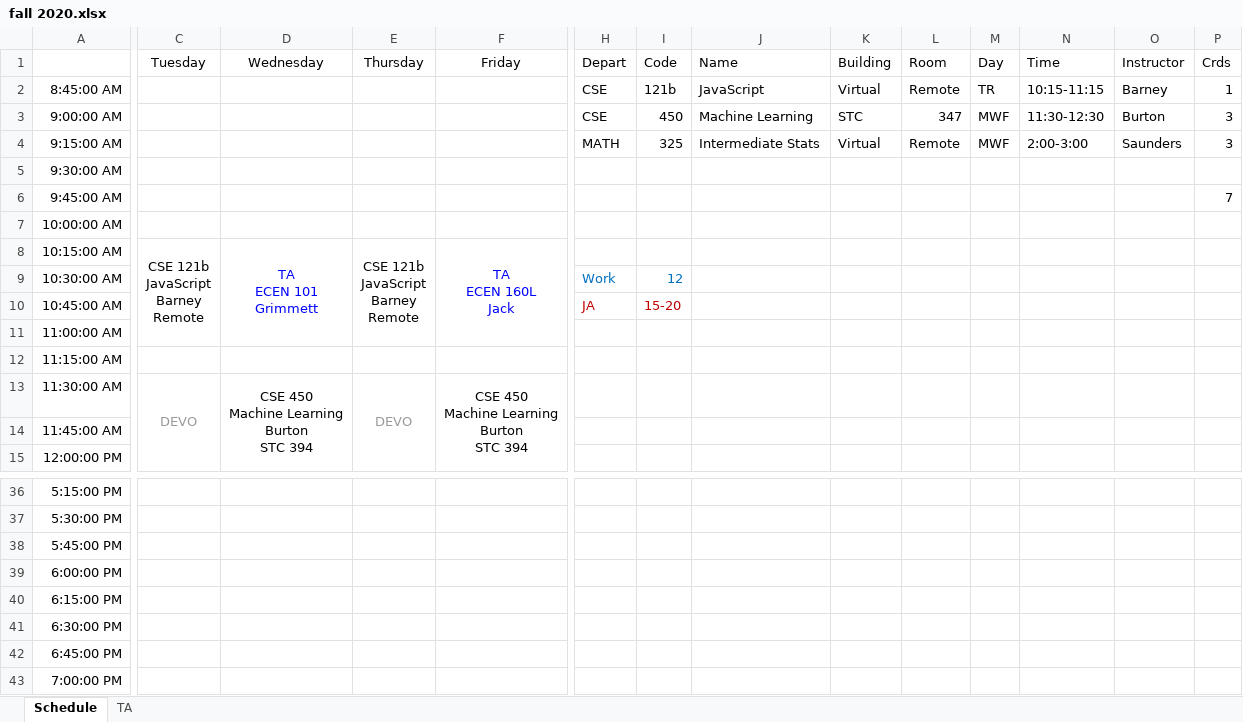
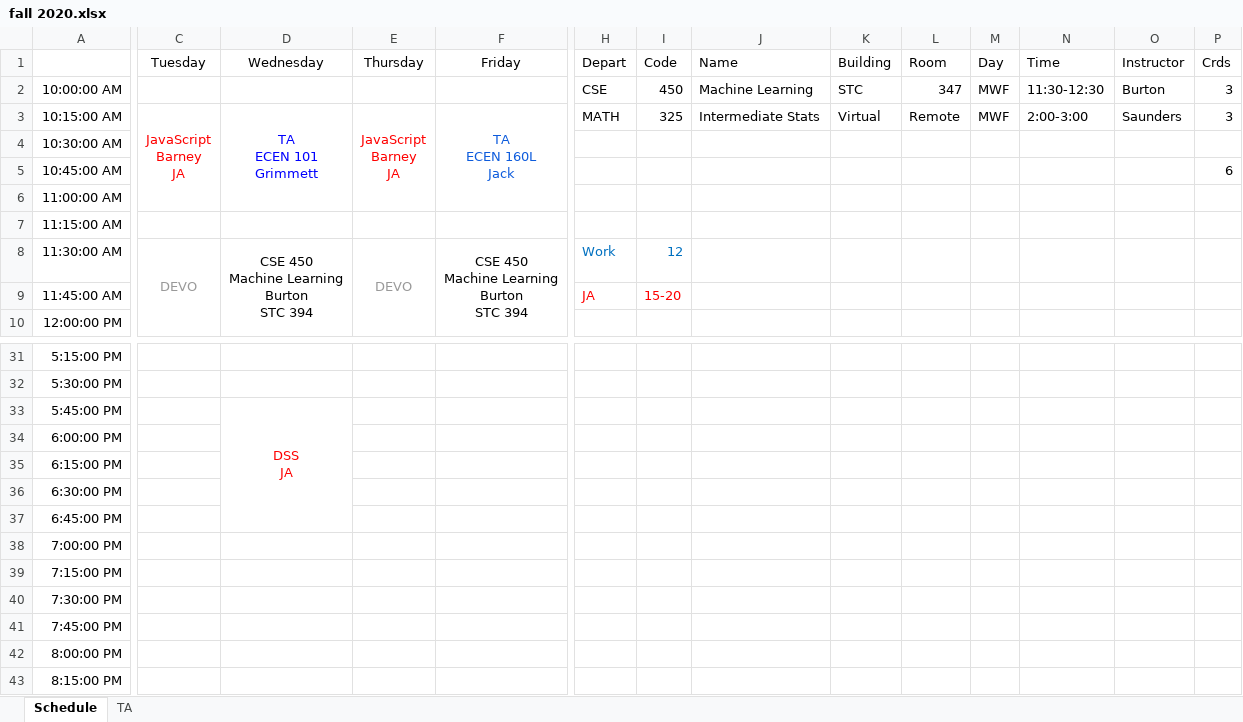
Before and after one commit to kctolli/kctolli.github.io, an Excel workbook: site_libs/records/fall 2020.xlsx, sheet Schedule, drawn as a sheet; only a part is shown, gaps mark what is left out; the shorter side is filled out with more unchanged rows; values as stored, in another font and other column widths than the file's, no borders; removed rows and columns are numbered as before the commit, all else as after; rows hold the shown columns only; ↵ is a line break in a cell; the diff names each change by its address in the sheet, - before the commit and + after, or states it on an @@ line.

Commit message:
Update at 21:21 on 09/02/2020

```diff
--- a/site_libs/records/fall 2020.xlsx (sheet Schedule)
+++ b/site_libs/records/fall 2020.xlsx (sheet Schedule)
-row 2: 8:45:00 AM |  |  |  |  | CSE | 121b | JavaScript | Virtual | Remote | TR | 10:15-11:15 | Barney | 1
-A2: 9:00:00 AM
+A2: 10:00:00 AM
-row 4: 9:15:00 AM |  |  |  |  | MATH | 325 | Intermediate Stats | Virtual | Remote | MWF | 2:00-3:00 | Saunders | 3
-row 5: 9:30:00 AM
-row 6: 9:45:00 AM |  |  |  |  |  |  |  |  |  |  |  |  | 7
-row 7: 10:00:00 AM
-C3 (Tuesday): CSE 121b ↵ JavaScript ↵ Barney ↵ Remote
+C3 (Tuesday): JavaScript ↵ Barney ↵ JA
-C3 text colour: black
+C3 text colour: #FF0000
-E3 (Thursday): CSE 121b ↵ JavaScript ↵ Barney ↵ Remote
+E3 (Thursday): JavaScript ↵ Barney ↵ JA
-E3 text colour: black
+E3 text colour: #FF0000
-F3 text colour: #0000FF
+F3 text colour: #0D5BDC
-H3 (Depart): (empty)
+H3 (Depart): MATH
-I3 (Code): (empty)
+I3 (Code): 325
-J3 (Name): (empty)
+J3 (Name): Intermediate Stats
-K3 (Building): (empty)
+K3 (Building): Virtual
-L3 (Room): (empty)
+L3 (Room): Remote
-M3 (Day): (empty)
+M3 (Day): MWF
-N3 (Time): (empty)
+N3 (Time): 2:00-3:00
-O3 (Instructor): (empty)
+O3 (Instructor): Saunders
-P3 (Crds): (empty)
+P3 (Crds): 3
-H4 (Depart): Work
+H4 (Depart): (empty)
-I4 (Code): 12
+I4 (Code): (empty)
-H5 (Depart): JA
+H5 (Depart): (empty)
-I5 (Code): 15-20
+I5 (Code): (empty)
-P5 (Crds): (empty)
+P5 (Crds): 6
-H8 (Depart): (empty)
+H8 (Depart): Work
-I8 (Code): (empty)
+I8 (Code): 12
-H9 (Depart): (empty)
+H9 (Depart): JA
-I9 (Code): (empty)
+I9 (Code): 15-20
-D33 (Wednesday): (empty)
+D33 (Wednesday): DSS ↵ JA
+D33:D37 merged
```
Also changed, not shown: formulas that keep their value.
